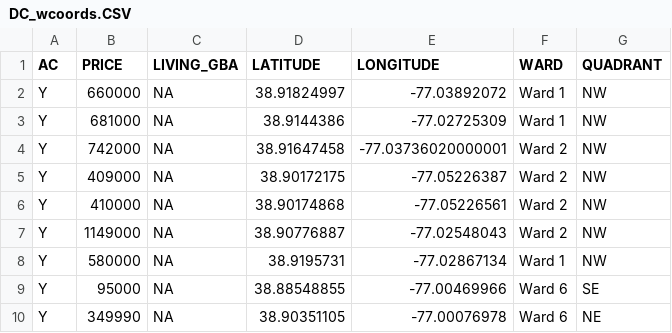
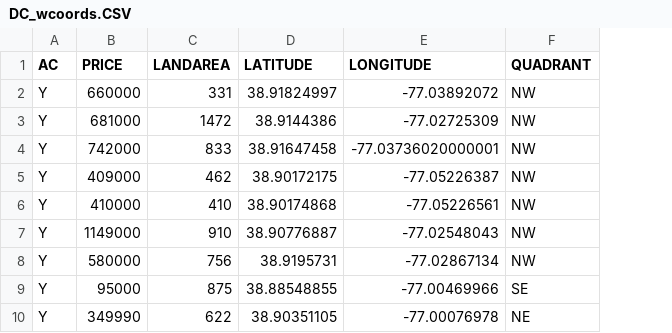
Before and after one commit to Stat534/homework_four, a CSV file: DC_wcoords.CSV, drawn as a sheet; only a part is shown; removed rows and columns are numbered as before the commit, all else as after; the diff names each change by its address in the sheet, - before the commit and + after, or states it on an @@ line.

Commit message:
Add files via upload
update dataset

```diff
--- a/DC_wcoords.CSV
+++ b/DC_wcoords.CSV
-column C (LIVING_GBA), rows 2-10: all NA
+column C (LANDAREA), rows 2-10: 331 | 1472 | 833 | 462 | 410 | 910 | 756 | 875 | 622
-column F (WARD), rows 2-10: Ward 1 | Ward 1 | Ward 2 | Ward 2 | Ward 2 | Ward 2 | Ward 1 | Ward 6 | Ward 6
```
